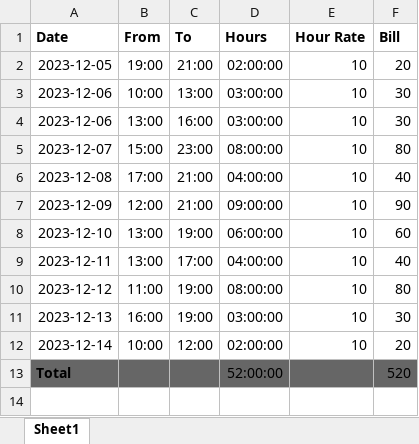
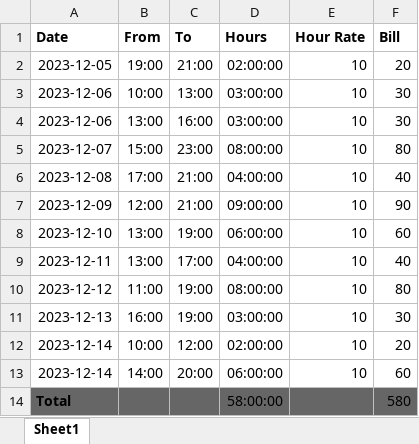
Before and after one commit to L37sg0/mehana-lian, an Excel workbook: working-hours.xlsx, sheet Sheet1, drawn as a sheet; values as stored, in another font and other column widths than the file's, no borders; addresses are those after the commit; the diff names each change by its address in the sheet, - before the commit and + after, or states it on an @@ line.

```diff
--- a/working-hours.xlsx (sheet Sheet1)
+++ b/working-hours.xlsx (sheet Sheet1)
+row 13: 2023-12-14 | 14:00 | 20:00 | 06:00:00 | 10 | 60
-D14 (Hours): 52:00:00
+D14 (Hours): 58:00:00
-F14 (Bill): 520
+F14 (Bill): 580
```
Also changed, not shown: 1 other file.
